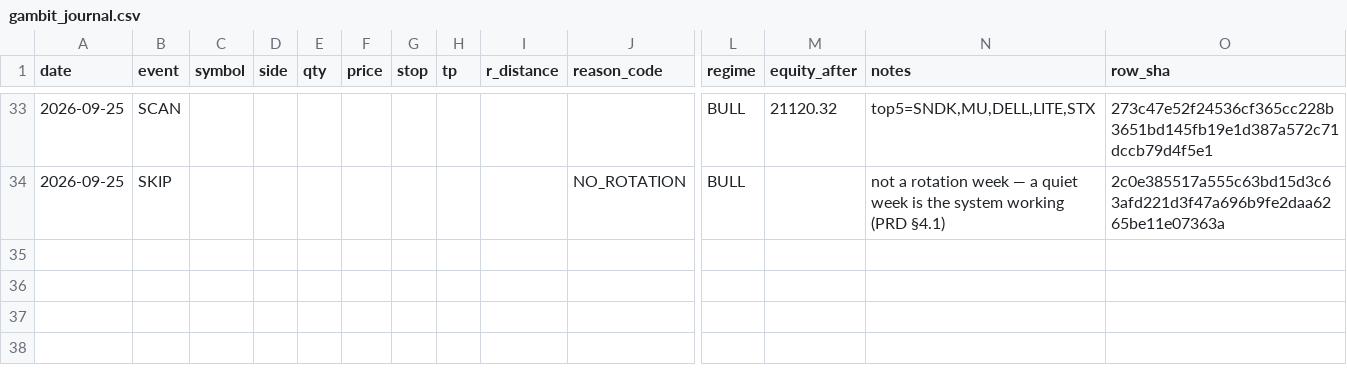
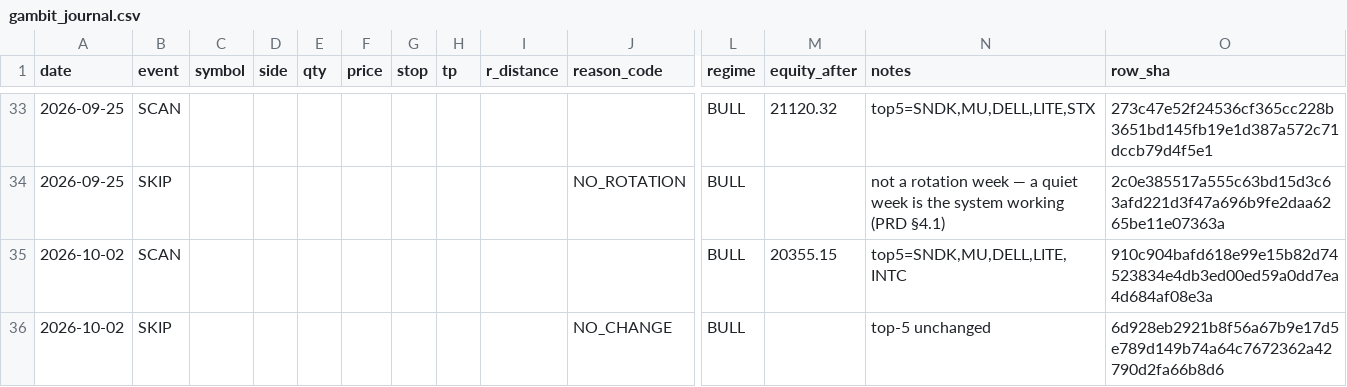
Before and after one commit to gaoyan198/homily-bot, a CSV file: gambit/gambit_journal.csv, drawn as a sheet; only a part is shown, gaps mark what is left out; rows hold the shown columns only; the diff names each change by its address in the sheet, - before the commit and + after, or states it on an @@ line.

```diff
--- a/gambit/gambit_journal.csv
+++ b/gambit/gambit_journal.csv
+row 35: 2026-10-02 | SCAN |  |  |  |  |  |  |  |  | BULL | 20355.15 | top5=SNDK,MU,DELL,LITE,INTC | 910c904bafd618e99e15b82d74523834e4db3ed00ed59a0dd7ea4d684af08e3a
+row 36: 2026-10-02 | SKIP |  |  |  |  |  |  |  | NO_CHANGE | BULL |  | top-5 unchanged | 6d928eb2921b8f56a67b9e17d5e789d149b74a64c7672362a42790d2fa66b8d6
```
Also changed, not shown: 2 other files.
